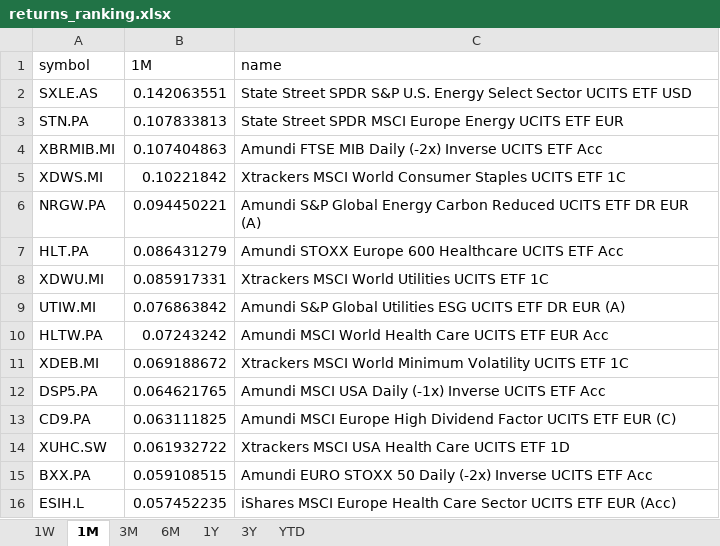
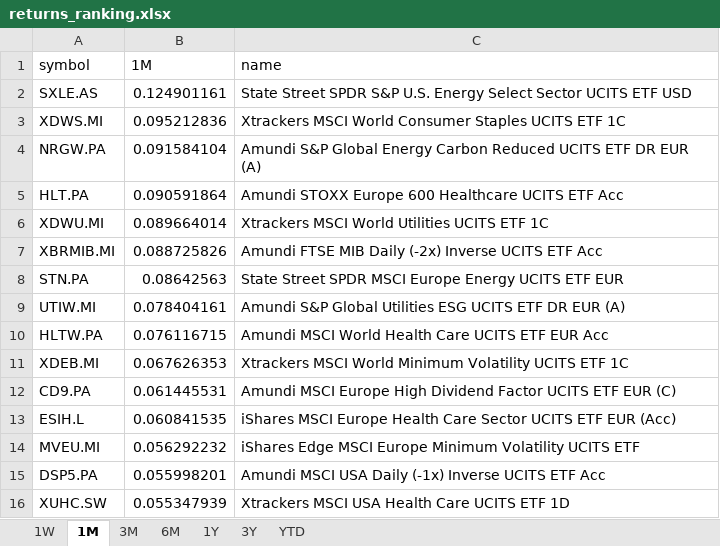
Before and after one commit to laceto/myfinance2, an Excel workbook: data/results/etf/returns_ranking.xlsx, sheet 1M, drawn as a sheet; values as stored, in another font and other column widths than the file's, no borders; removed rows and columns are numbered as before the commit, all else as after; the diff names each change by its address in the sheet, - before the commit and + after, or states it on an @@ line.

```diff
--- a/data/results/etf/returns_ranking.xlsx (sheet 1M)
+++ b/data/results/etf/returns_ranking.xlsx (sheet 1M)
-B2 (1M): 0.142063551
+B2 (1M): 0.124901161
-row 3: STN.PA | 0.107833813 | State Street SPDR MSCI Europe Energy UCITS ETF EUR
-row 4: XBRMIB.MI | 0.107404863 | Amundi FTSE MIB Daily (-2x) Inverse UCITS ETF Acc
-B3 (1M): 0.10221842
+B3 (1M): 0.095212836
-B4 (1M): 0.094450221
+B4 (1M): 0.091584104
-B5 (1M): 0.086431279
+B5 (1M): 0.090591864
-B6 (1M): 0.085917331
+B6 (1M): 0.089664014
+row 7: XBRMIB.MI | 0.088725826 | Amundi FTSE MIB Daily (-2x) Inverse UCITS ETF Acc
+row 8: STN.PA | 0.08642563 | State Street SPDR MSCI Europe Energy UCITS ETF EUR
-B9 (1M): 0.076863842
+B9 (1M): 0.078404161
-B10 (1M): 0.07243242
+B10 (1M): 0.076116715
-B11 (1M): 0.069188672
+B11 (1M): 0.067626353
-row 12: DSP5.PA | 0.064621765 | Amundi MSCI USA Daily (-1x) Inverse UCITS ETF Acc
-B12 (1M): 0.063111825
+B12 (1M): 0.061445531
-row 14: XUHC.SW | 0.061932722 | Xtrackers MSCI USA Health Care UCITS ETF 1D
-row 15: BXX.PA | 0.059108515 | Amundi EURO STOXX 50 Daily (-2x) Inverse UCITS ETF Acc
-B13 (1M): 0.057452235
+B13 (1M): 0.060841535
+row 14: MVEU.MI | 0.056292232 | iShares Edge MSCI Europe Minimum Volatility UCITS ETF
+row 15: DSP5.PA | 0.055998201 | Amundi MSCI USA Daily (-1x) Inverse UCITS ETF Acc
+row 16: XUHC.SW | 0.055347939 | Xtrackers MSCI USA Health Care UCITS ETF 1D
```
Also changed, not shown: sheet 1W, sheet 6M, sheet 1Y, sheet 3M, sheet YTD, sheet 3Y, 3 other files.
